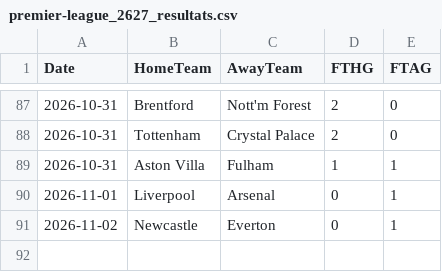
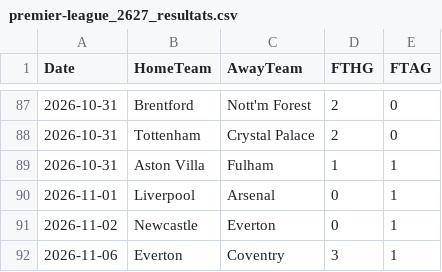
Before and after one commit to monstrekml/pronostics-app, a CSV file: data/foot/openfootball/premier-league_2627_resultats.csv, drawn as a sheet; only a part is shown, gaps mark what is left out.

```diff
--- a/data/foot/openfootball/premier-league_2627_resultats.csv
+++ b/data/foot/openfootball/premier-league_2627_resultats.csv
@@ -91 +91,2 @@ Date,HomeTeam,AwayTeam,FTHG,FTAG
 2026-11-02,Newcastle,Everton,0,1
+2026-11-06,Everton,Coventry,3,1
```
Also changed, not shown: data/cotes/cotes.csv, data/foot/openfootball/la-liga_2627_resultats.csv, 3 other files.
